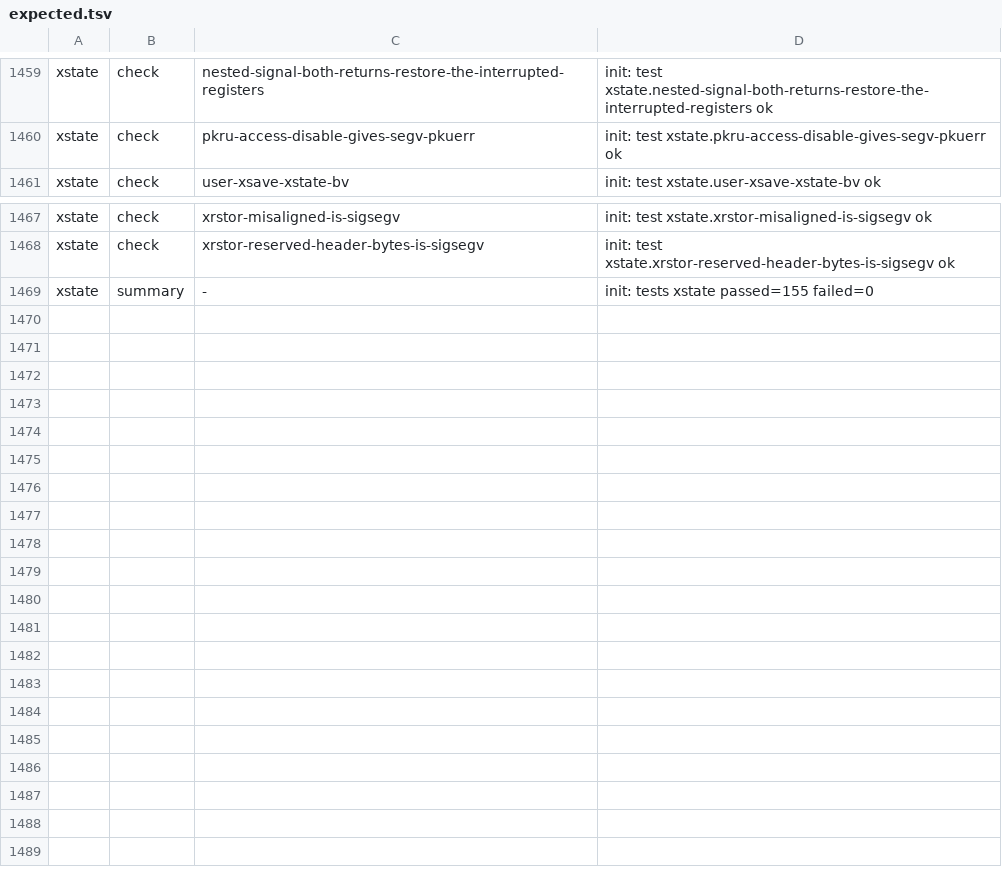
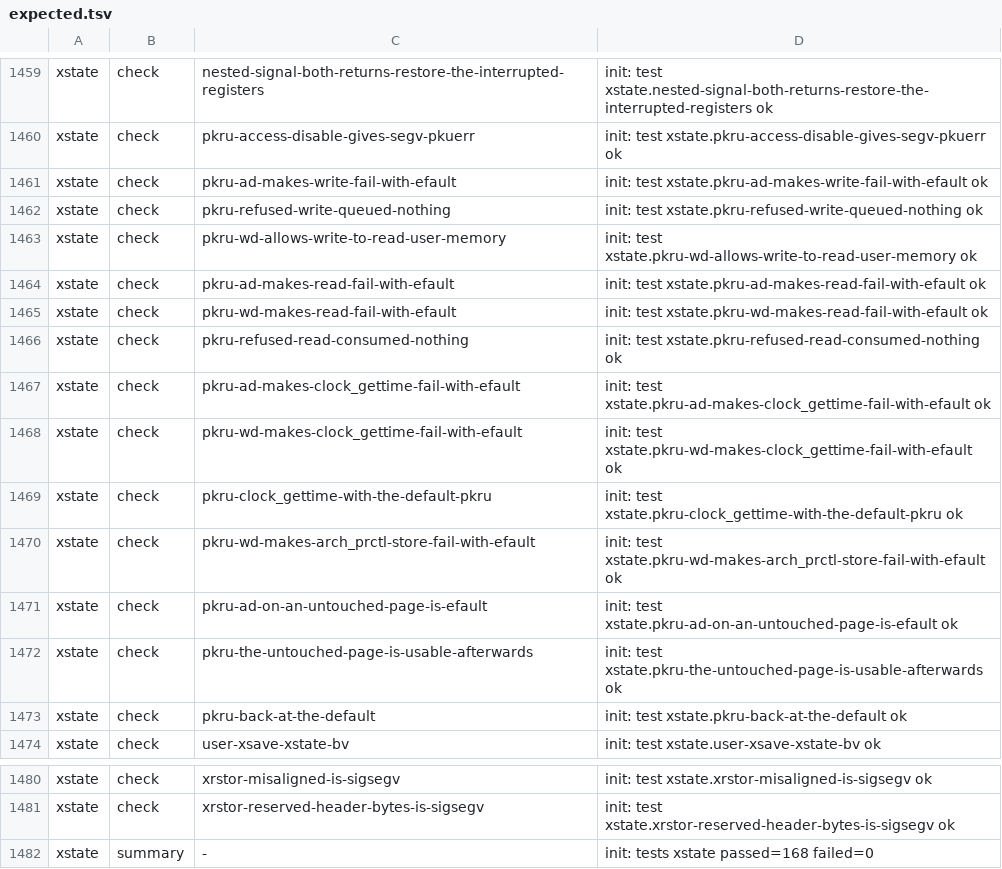
Before and after one commit to Big-Smarty/linux-rs, a TSV file: xtask/oracle/expected.tsv, drawn as a sheet; only a part is shown, gaps mark what is left out.

```diff
--- a/xtask/oracle/expected.tsv
+++ b/xtask/oracle/expected.tsv
@@ -1460,2 +1460,15 @@ xstate	check	nested-signal-both-returns-restore-the-interrupted-registers	init:
 xstate	check	pkru-access-disable-gives-segv-pkuerr	init: test xstate.pkru-access-disable-gives-segv-pkuerr ok
+xstate	check	pkru-ad-makes-write-fail-with-efault	init: test xstate.pkru-ad-makes-write-fail-with-efault ok
+xstate	check	pkru-refused-write-queued-nothing	init: test xstate.pkru-refused-write-queued-nothing ok
+xstate	check	pkru-wd-allows-write-to-read-user-memory	init: test xstate.pkru-wd-allows-write-to-read-user-memory ok
+xstate	check	pkru-ad-makes-read-fail-with-efault	init: test xstate.pkru-ad-makes-read-fail-with-efault ok
+xstate	check	pkru-wd-makes-read-fail-with-efault	init: test xstate.pkru-wd-makes-read-fail-with-efault ok
+xstate	check	pkru-refused-read-consumed-nothing	init: test xstate.pkru-refused-read-consumed-nothing ok
+xstate	check	pkru-ad-makes-clock_gettime-fail-with-efault	init: test xstate.pkru-ad-makes-clock_gettime-fail-with-efault ok
+xstate	check	pkru-wd-makes-clock_gettime-fail-with-efault	init: test xstate.pkru-wd-makes-clock_gettime-fail-with-efault ok
+xstate	check	pkru-clock_gettime-with-the-default-pkru	init: test xstate.pkru-clock_gettime-with-the-default-pkru ok
+xstate	check	pkru-wd-makes-arch_prctl-store-fail-with-efault	init: test xstate.pkru-wd-makes-arch_prctl-store-fail-with-efault ok
+xstate	check	pkru-ad-on-an-untouched-page-is-efault	init: test xstate.pkru-ad-on-an-untouched-page-is-efault ok
+xstate	check	pkru-the-untouched-page-is-usable-afterwards	init: test xstate.pkru-the-untouched-page-is-usable-afterwards ok
+xstate	check	pkru-back-at-the-default	init: test xstate.pkru-back-at-the-default ok
 xstate	check	user-xsave-xstate-bv	init: test xstate.user-xsave-xstate-bv ok
@@ -1468,2 +1481,2 @@ xstate	check	xrstor-misaligned-is-sigsegv	init: test xstate.xrstor-misaligned-is
 xstate	check	xrstor-reserved-header-bytes-is-sigsegv	init: test xstate.xrstor-reserved-header-bytes-is-sigsegv ok
-xstate	summary	-	init: tests xstate passed=155 failed=0
+xstate	summary	-	init: tests xstate passed=168 failed=0
```
Also changed, not shown: 2 other files.
